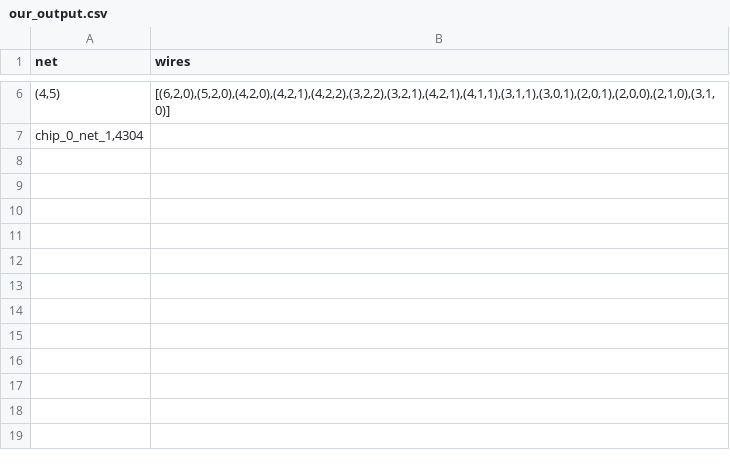
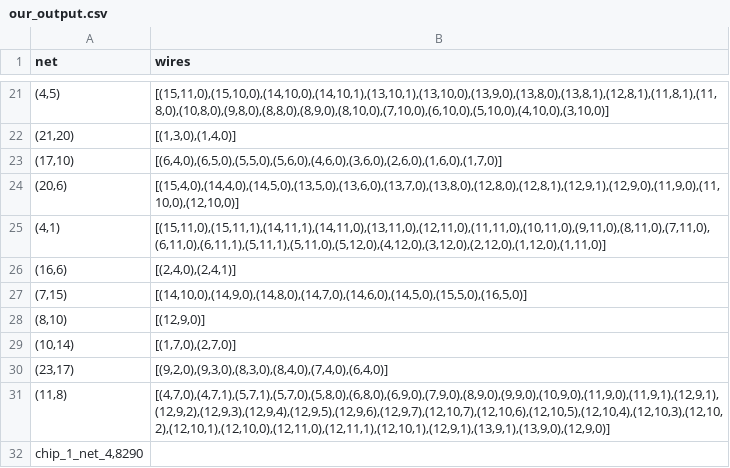
Before and after one commit to matthijsschipper/Programmeertheorie, a CSV file: data/example/our_output.csv, drawn as a sheet; only a part is shown, gaps mark what is left out; the diff covers the shown part only.

```diff
--- a/data/example/our_output.csv
+++ b/data/example/our_output.csv
@@ -6,2 +21,12 @@ net,wires
-"(4,5)","[(6,2,0),(5,2,0),(4,2,0),(4,2,1),(4,2,2),(3,2,2),(3,2,1),(4,2,1),(4,1,1),(3,1,1),(3,0,1),(2,0,1),(2,0,0),(2,1,0),(3,1,0)]"
-"chip_0_net_1,4304"
+"(4,5)","[(15,11,0),(15,10,0),(14,10,0),(14,10,1),(13,10,1),(13,10,0),(13,9,0),(13,8,0),(13,8,1),(12,8,1),(11,8,1),(11,8,0),(10,8,0),(9,8,0),(8,8,0),(8,9,0),(8,10,0),(7,10,0),(6,10,0),(5,10,0),(4,10,0),(3,10,0)]"
+"(21,20)","[(1,3,0),(1,4,0)]"
+"(17,10)","[(6,4,0),(6,5,0),(5,5,0),(5,6,0),(4,6,0),(3,6,0),(2,6,0),(1,6,0),(1,7,0)]"
+"(20,6)","[(15,4,0),(14,4,0),(14,5,0),(13,5,0),(13,6,0),(13,7,0),(13,8,0),(12,8,0),(12,8,1),(12,9,1),(12,9,0),(11,9,0),(11,10,0),(12,10,0)]"
+"(4,1)","[(15,11,0),(15,11,1),(14,11,1),(14,11,0),(13,11,0),(12,11,0),(11,11,0),(10,11,0),(9,11,0),(8,11,0),(7,11,0),(6,11,0),(6,11,1),(5,11,1),(5,11,0),(5,12,0),(4,12,0),(3,12,0),(2,12,0),(1,12,0),(1,11,0)]"
+"(16,6)","[(2,4,0),(2,4,1)]"
+"(7,15)","[(14,10,0),(14,9,0),(14,8,0),(14,7,0),(14,6,0),(14,5,0),(15,5,0),(16,5,0)]"
+"(8,10)","[(12,9,0)]"
+"(10,14)","[(1,7,0),(2,7,0)]"
+"(23,17)","[(9,2,0),(9,3,0),(8,3,0),(8,4,0),(7,4,0),(6,4,0)]"
+"(11,8)","[(4,7,0),(4,7,1),(5,7,1),(5,7,0),(5,8,0),(6,8,0),(6,9,0),(7,9,0),(8,9,0),(9,9,0),(10,9,0),(11,9,0),(11,9,1),(12,9,1),(12,9,2),(12,9,3),(12,9,4),(12,9,5),(12,9,6),(12,9,7),(12,10,7),(12,10,6),(12,10,5),(12,10,4),(12,10,3),(12,10,2),(12,10,1),(12,10,0),(12,11,0),(12,11,1),(12,10,1),(12,9,1),(13,9,1),(13,9,0),(12,9,0)]"
+"chip_1_net_4,8290"
```
Also changed, not shown: 19 added rows and 4 removed rows elsewhere in this file, 10 other files.
